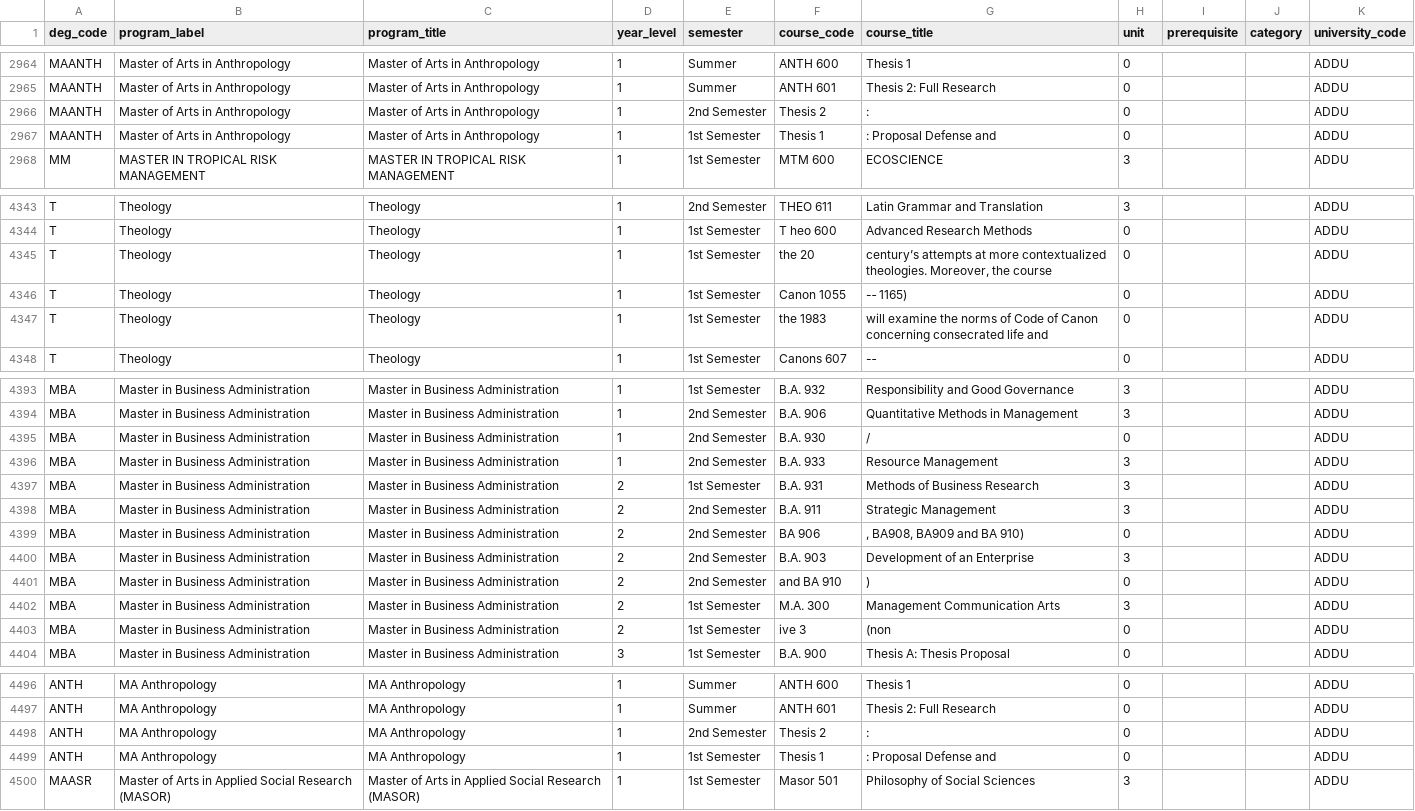
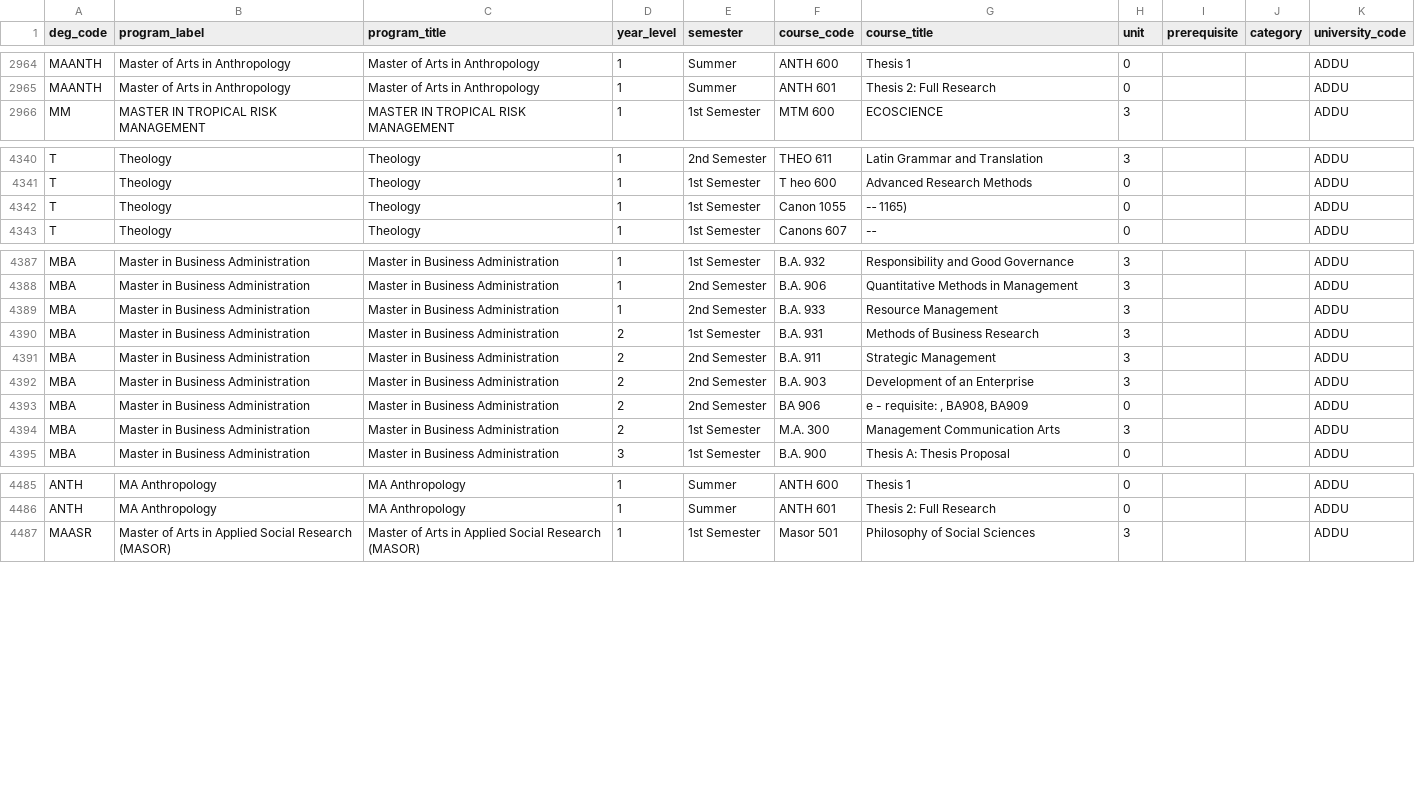
Before and after one commit to CelestialBrain/sis-scraper, a CSV file: addu_curriculum_aisis.csv, drawn as a sheet; only a part is shown, gaps mark what is left out; removed rows and columns are numbered as before the commit, all else as after; the diff covers the shown part only; the diff names each change by its address in the sheet, - before the commit and + after, or states it on an @@ line.

```diff
--- a/addu_curriculum_aisis.csv
+++ b/addu_curriculum_aisis.csv
-row 2966: MAANTH | Master of Arts in Anthropology | Master of Arts in Anthropology | 1 | 2nd Semester | Thesis 2 | : | 0 |  |  | ADDU
-row 2967: MAANTH | Master of Arts in Anthropology | Master of Arts in Anthropology | 1 | 1st Semester | Thesis 1 | : Proposal Defense and | 0 |  |  | ADDU
-row 4345: T | Theology | Theology | 1 | 1st Semester | the 20 | century’s attempts at more contextualized theologies. Moreover, the course | 0 |  |  | ADDU
-row 4347: T | Theology | Theology | 1 | 1st Semester | the 1983 | will examine the norms of Code of Canon concerning consecrated life and | 0 |  |  | ADDU
-row 4395: MBA | Master in Business Administration | Master in Business Administration | 1 | 2nd Semester | B.A. 930 | / | 0 |  |  | ADDU
-row 4399: MBA | Master in Business Administration | Master in Business Administration | 2 | 2nd Semester | BA 906 | , BA908, BA909 and BA 910) | 0 |  |  | ADDU
-F4393 (course_code): and BA 910
+F4393 (course_code): BA 906
-G4393 (course_title): )
+G4393 (course_title): e - requisite: , BA908, BA909
-row 4403: MBA | Master in Business Administration | Master in Business Administration | 2 | 1st Semester | ive 3 | (non | 0 |  |  | ADDU
-row 4498: ANTH | MA Anthropology | MA Anthropology | 1 | 2nd Semester | Thesis 2 | : | 0 |  |  | ADDU
-row 4499: ANTH | MA Anthropology | MA Anthropology | 1 | 1st Semester | Thesis 1 | : Proposal Defense and | 0 |  |  | ADDU
```
Also changed, not shown: 1 added row and 5 removed rows elsewhere in this file, addu_curriculum_database.csv, 1 other file.
